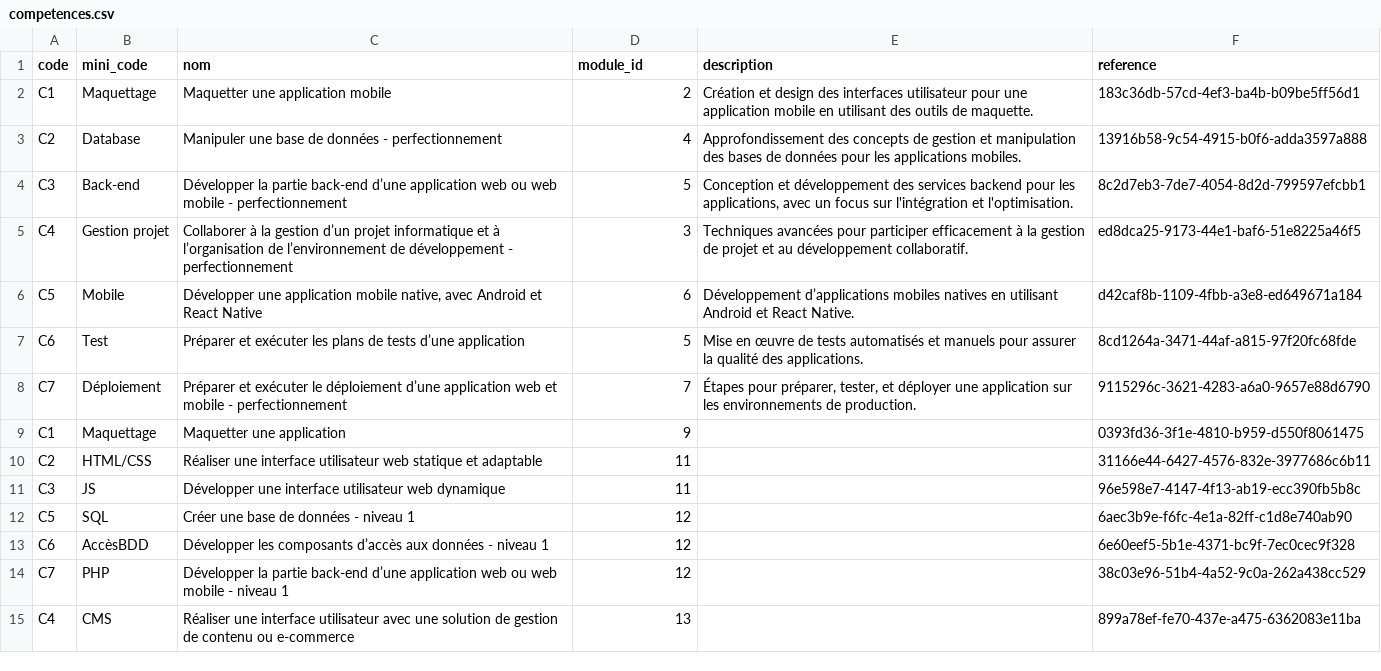
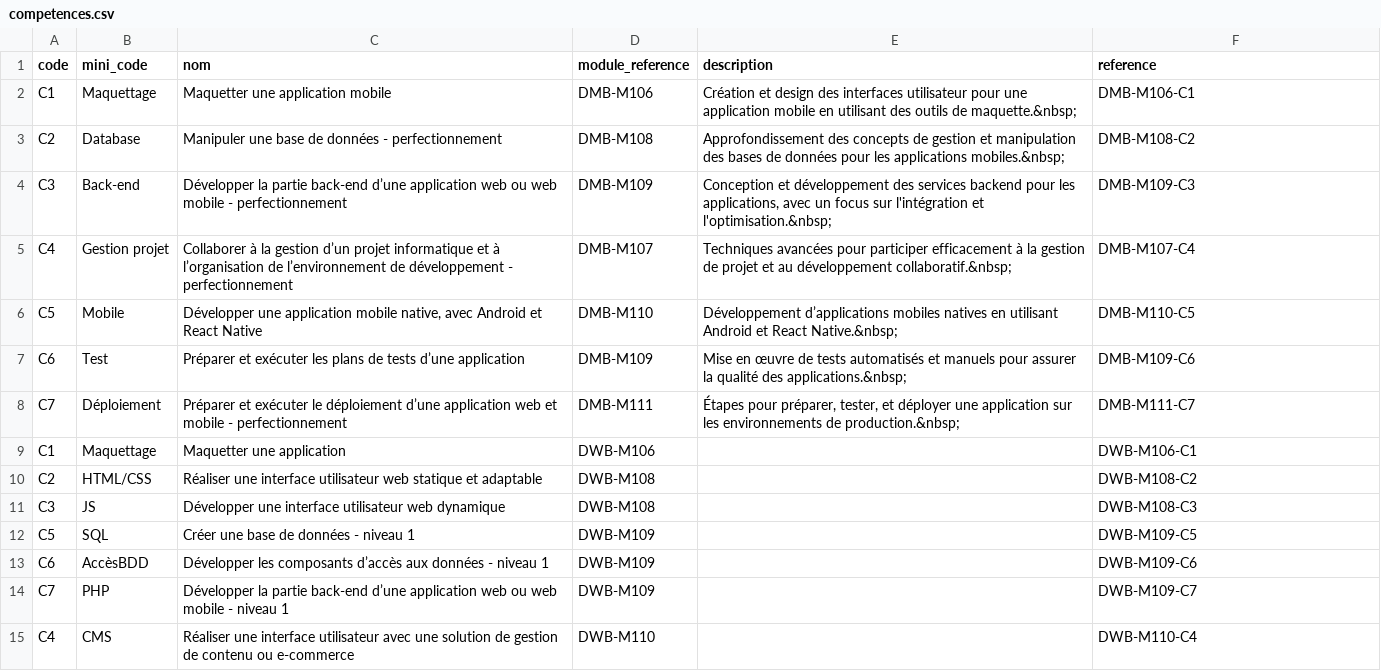
Before and after one commit to solicode-lms/app, a CSV file: modules/PkgCompetences/Database/data/competences.csv, drawn as a sheet; only a part is shown; the diff covers the shown part only.

```diff
--- a/modules/PkgCompetences/Database/data/competences.csv
+++ b/modules/PkgCompetences/Database/data/competences.csv
@@ -1,15 +1,15 @@
-"code","mini_code","nom","module_id","description","reference"
-"C1","Maquettage","Maquetter une application mobile","2","Création et design des interfaces utilisateur pour une application mobile en utilisant des outils de maquette.","183c36db-57cd-4ef3-ba4b-b09be5ff56d1"
-"C2","Database","Manipuler une base de données - perfectionnement","4","Approfondissement des concepts de gestion et manipulation des bases de données pour les applications mobiles.","13916b58-9c54-4915-b0f6-adda3597a888"
-"C3","Back-end","Développer la partie back-end d’une application web ou web mobile - perfectionnement","5","Conception et développement des services backend pour les applications, avec un focus sur l'intégration et l'optimisation.","8c2d7eb3-7de7-4054-8d2d-799597efcbb1"
-"C4","Gestion projet","Collaborer à la gestion d’un projet informatique et à l’organisation de l’environnement de développement - perfectionnement","3","Techniques avancées pour participer efficacement à la gestion de projet et au développement collaboratif.","ed8dca25-9173-44e1-baf6-51e8225a46f5"
-"C5","Mobile","Développer une application mobile native, avec Android et React Native","6","Développement d’applications mobiles natives en utilisant Android et React Native.","d42caf8b-1109-4fbb-a3e8-ed649671a184"
-"C6","Test","Préparer et exécuter les plans de tests d’une application","5","Mise en œuvre de tests automatisés et manuels pour assurer la qualité des applications.","8cd1264a-3471-44af-a815-97f20fc68fde"
-"C7","Déploiement","Préparer et exécuter le déploiement d’une application web et mobile - perfectionnement","7","Étapes pour préparer, tester, et déployer une application sur les environnements de production.","9115296c-3621-4283-a6a0-9657e88d6790"
-"C1","Maquettage","Maquetter une application","9","","0393fd36-3f1e-4810-b959-d550f8061475"
-"C2","HTML/CSS","Réaliser une interface utilisateur web statique et adaptable","11","","31166e44-6427-4576-832e-3977686c6b11"
-"C3","JS","Développer une interface utilisateur web dynamique","11","","96e598e7-4147-4f13-ab19-ecc390fb5b8c"
-"C5","SQL","Créer une base de données - niveau 1","12","","6aec3b9e-f6fc-4e1a-82ff-c1d8e740ab90"
-"C6","AccèsBDD","Développer les composants d’accès aux données - niveau 1","12","","6e60eef5-5b1e-4371-bc9f-7ec0cec9f328"
-"C7","PHP","Développer la partie back-end d’une application web ou web mobile - niveau 1","12","","38c03e96-51b4-4a52-9c0a-262a438cc529"
-"C4","CMS","Réaliser une interface utilisateur avec une solution de gestion de contenu ou e-commerce","13","","899a78ef-fe70-437e-a475-6362083e11ba"
+"code","mini_code","nom","module_reference","description","reference"
+"C1","Maquettage","Maquetter une application mobile","DMB-M106","Création et design des interfaces utilisateur pour une application mobile en utilisant des outils de maquette.&nbsp;","DMB-M106-C1"
+"C2","Database","Manipuler une base de données - perfectionnement","DMB-M108","Approfondissement des concepts de gestion et manipulation des bases de données pour les applications mobiles.&nbsp;","DMB-M108-C2"
+"C3","Back-end","Développer la partie back-end d’une application web ou web mobile - perfectionnement","DMB-M109","Conception et développement des services backend pour les applications, avec un focus sur l'intégration et l'optimisation.&nbsp;","DMB-M109-C3"
+"C4","Gestion projet","Collaborer à la gestion d’un projet informatique et à l’organisation de l’environnement de développement - perfectionnement","DMB-M107","Techniques avancées pour participer efficacement à la gestion de projet et au développement collaboratif.&nbsp;","DMB-M107-C4"
+"C5","Mobile","Développer une application mobile native, avec Android et React Native","DMB-M110","Développement d’applications mobiles natives en utilisant Android et React Native.&nbsp;","DMB-M110-C5"
+"C6","Test","Préparer et exécuter les plans de tests d’une application","DMB-M109","Mise en œuvre de tests automatisés et manuels pour assurer la qualité des applications.&nbsp;","DMB-M109-C6"
+"C7","Déploiement","Préparer et exécuter le déploiement d’une application web et mobile - perfectionnement","DMB-M111","Étapes pour préparer, tester, et déployer une application sur les environnements de production.&nbsp;","DMB-M111-C7"
+"C1","Maquettage","Maquetter une application","DWB-M106","","DWB-M106-C1"
+"C2","HTML/CSS","Réaliser une interface utilisateur web statique et adaptable","DWB-M108","","DWB-M108-C2"
+"C3","JS","Développer une interface utilisateur web dynamique","DWB-M108","","DWB-M108-C3"
+"C5","SQL","Créer une base de données - niveau 1","DWB-M109","","DWB-M109-C5"
+"C6","AccèsBDD","Développer les composants d’accès aux données - niveau 1","DWB-M109","","DWB-M109-C6"
+"C7","PHP","Développer la partie back-end d’une application web ou web mobile - niveau 1","DWB-M109","","DWB-M109-C7"
+"C4","CMS","Réaliser une interface utilisateur avec une solution de gestion de contenu ou e-commerce","DWB-M110","","DWB-M110-C4"
```
Also changed, not shown: 11 edited cells elsewhere in this file, modules/PkgCompetences/Database/data/microCompetences.csv, modules/PkgFormation/Database/data/modules.csv, 11 other files.
